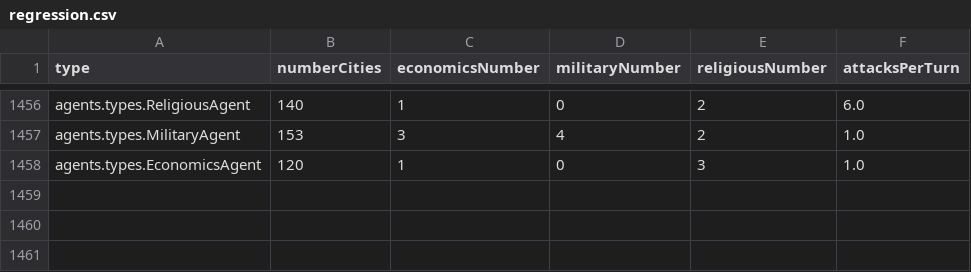
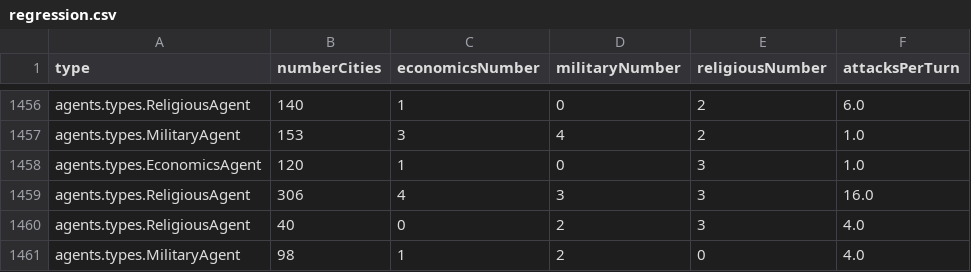
Before and after one commit to diogoyaguas/FEUP-AIAD, a CSV file: regression.csv, drawn as a sheet; only a part is shown, gaps mark what is left out.

```diff
--- a/regression.csv
+++ b/regression.csv
@@ -1458 +1458,4 @@ agents.types.MilitaryAgent,153,3,4,2,1.0
 agents.types.EconomicsAgent,120,1,0,3,1.0
+agents.types.ReligiousAgent,306,4,3,3,16.0
+agents.types.ReligiousAgent,40,0,2,3,4.0
+agents.types.MilitaryAgent,98,1,2,0,4.0
```
Also changed, not shown: classification.csv.
